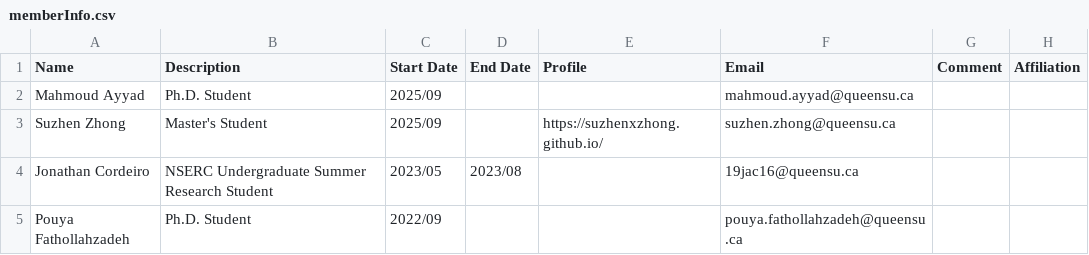
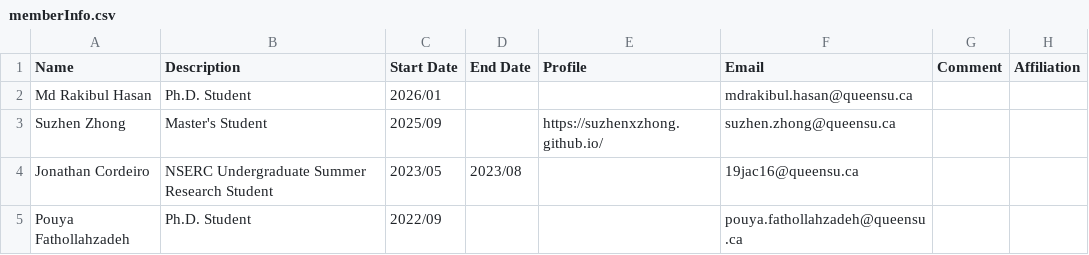
Before and after one commit to seal-queensu/seal-queensu.github.io, a CSV file: members/memberInfo.csv, drawn as a sheet; only a part is shown.

Commit message:
Update memberInfo.csv with new entries

```diff
--- a/members/memberInfo.csv
+++ b/members/memberInfo.csv
@@ -1,3 +1,3 @@
 Name,Description,Start Date,End Date,Profile,Email,Comment,Affiliation
-Mahmoud Ayyad,Ph.D. Student,2025/09,,,mahmoud.ayyad@queensu.ca,,
+Md Rakibul Hasan,Ph.D. Student,2026/01,,,mdrakibul.hasan@queensu.ca,,
 Suzhen Zhong,Master's Student,2025/09,,https://suzhenxzhong.github.io/,suzhen.zhong@queensu.ca,,
```
